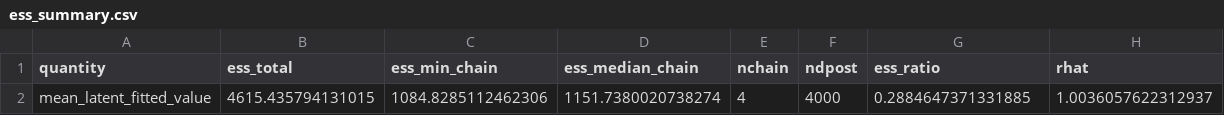
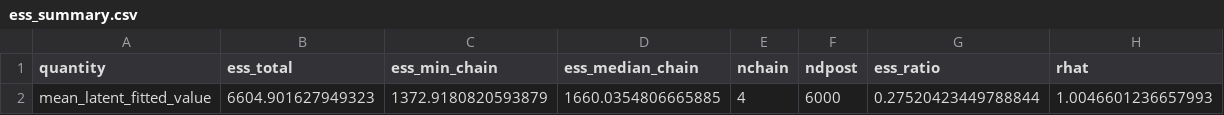
Before and after one commit to cochran4/wadsi, a CSV file: study_1/outputs/model_diagnostics/ess_summary.csv, drawn as a sheet.

```diff
--- a/study_1/outputs/model_diagnostics/ess_summary.csv
+++ b/study_1/outputs/model_diagnostics/ess_summary.csv
@@ -1,2 +1,2 @@
 quantity,ess_total,ess_min_chain,ess_median_chain,nchain,ndpost,ess_ratio,rhat
-mean_latent_fitted_value,4615.435794131015,1084.8285112462306,1151.7380020738274,4,4000,0.2884647371331885,1.0036057622312937
+mean_latent_fitted_value,6604.901627949323,1372.9180820593879,1660.0354806665885,4,6000,0.27520423449788844,1.0046601236657993
```
Also changed, not shown: study_1/outputs/model_diagnostics/calibration_summary.csv, study_1/outputs/model_diagnostics/rhat_values.csv, 14 other files.
